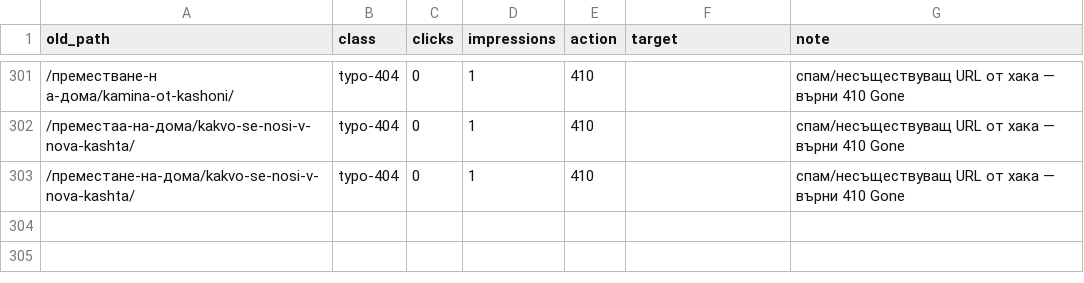
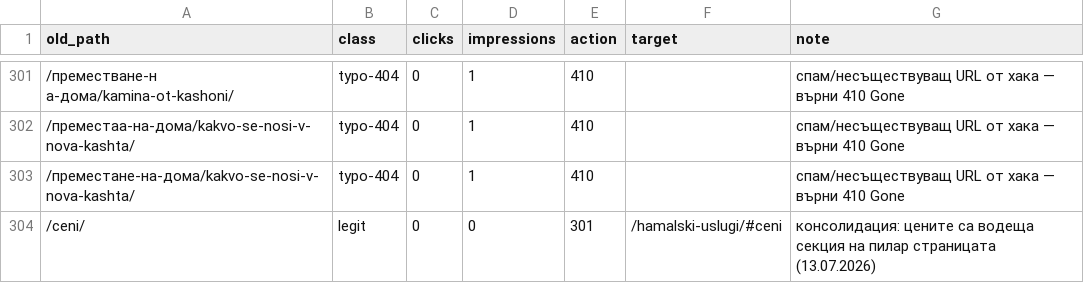
Before and after one commit to LinkboxBG/nenchovski, a CSV file: data/redirect-map.csv, drawn as a sheet; only a part is shown, gaps mark what is left out; the diff names each change by its address in the sheet, - before the commit and + after, or states it on an @@ line.

```diff
--- a/data/redirect-map.csv
+++ b/data/redirect-map.csv
+row 304: /ceni/ | legit | 0 | 0 | 301 | /hamalski-uslugi/#ceni | консолидация: цените са водеща секция на пилар страницата (13.07.2026)
```
Also changed, not shown: 22 other files.
